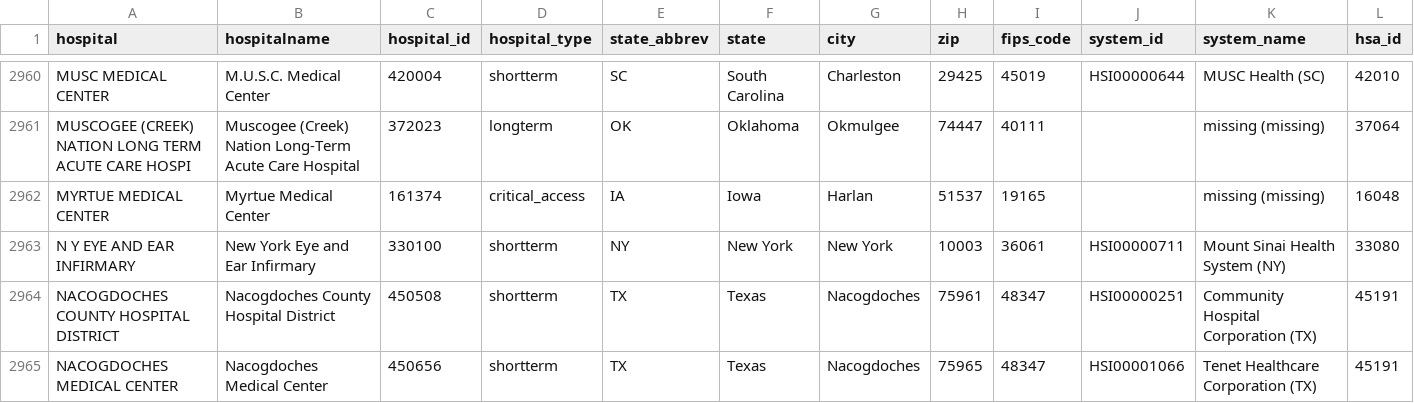
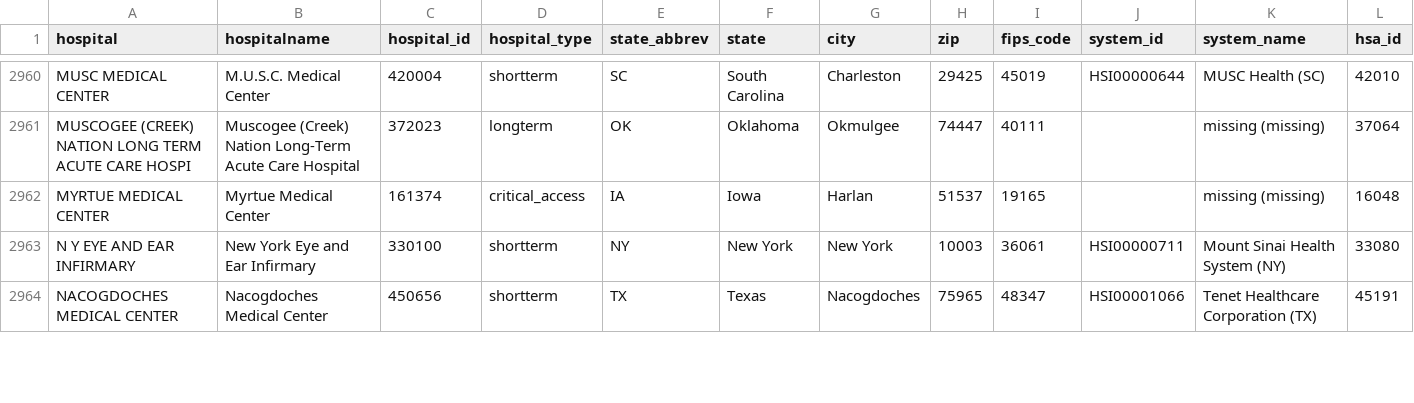
Before and after one commit to flixpar/covid-patient-redistribution-site, a CSV file: data/hhs_hospital_meta.csv, drawn as a sheet; only a part is shown, gaps mark what is left out; removed rows and columns are numbered as before the commit, all else as after; rows hold the shown columns only; the diff covers the shown part only; the diff names each change by its address in the sheet, - before the commit and + after, or states it on an @@ line.

```diff
--- a/data/hhs_hospital_meta.csv
+++ b/data/hhs_hospital_meta.csv
-row 2964: NACOGDOCHES COUNTY HOSPITAL DISTRICT | Nacogdoches County Hospital District | 450508 | shortterm | TX | Texas | Nacogdoches | 75961 | 48347 | HSI00000251 | Community Hospital Corporation (TX) | 45191
```
Also changed, not shown: 2 added rows, 1 removed row and 3 edited cells elsewhere in this file, data/hhs_current_load.csv, 10 other files.
